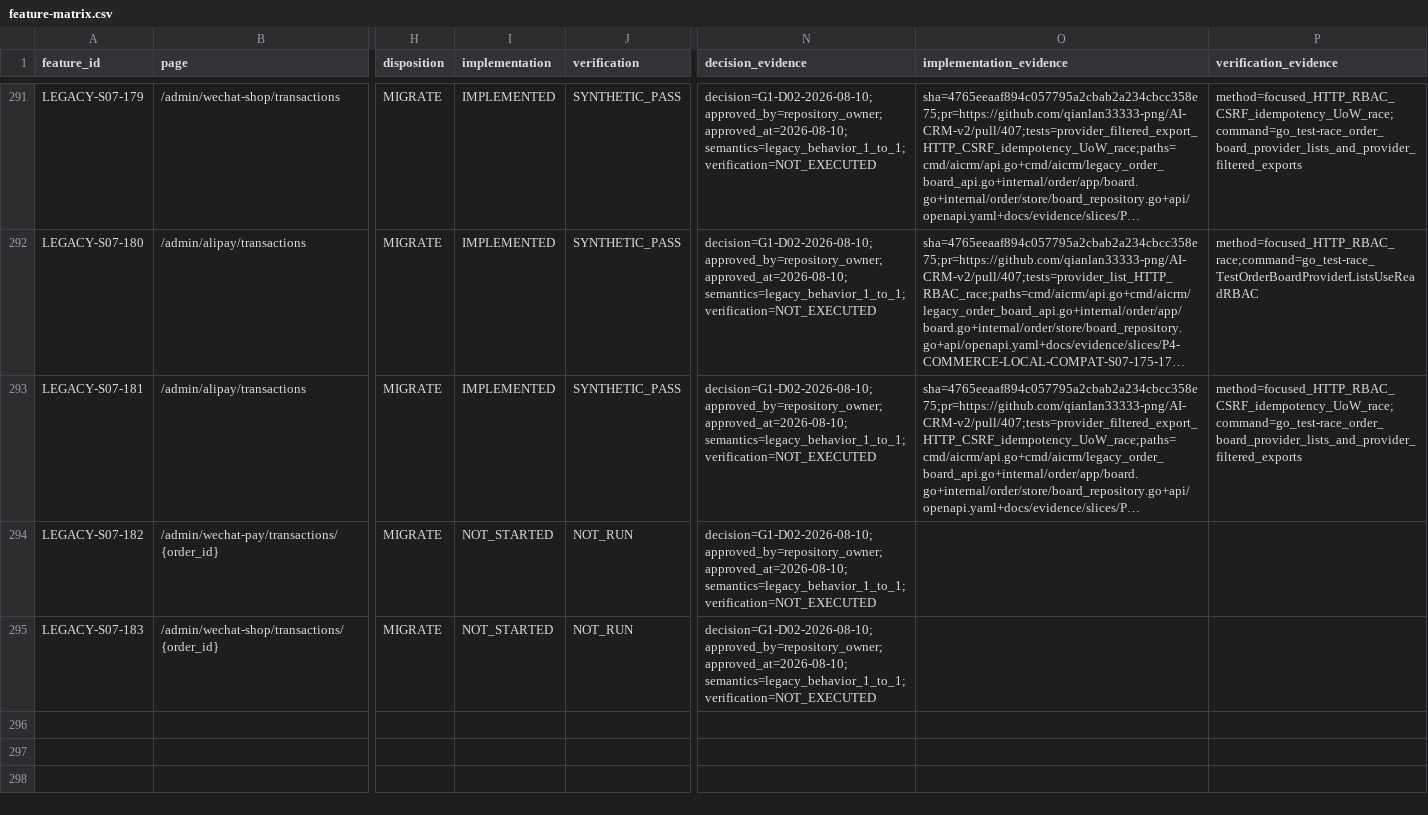
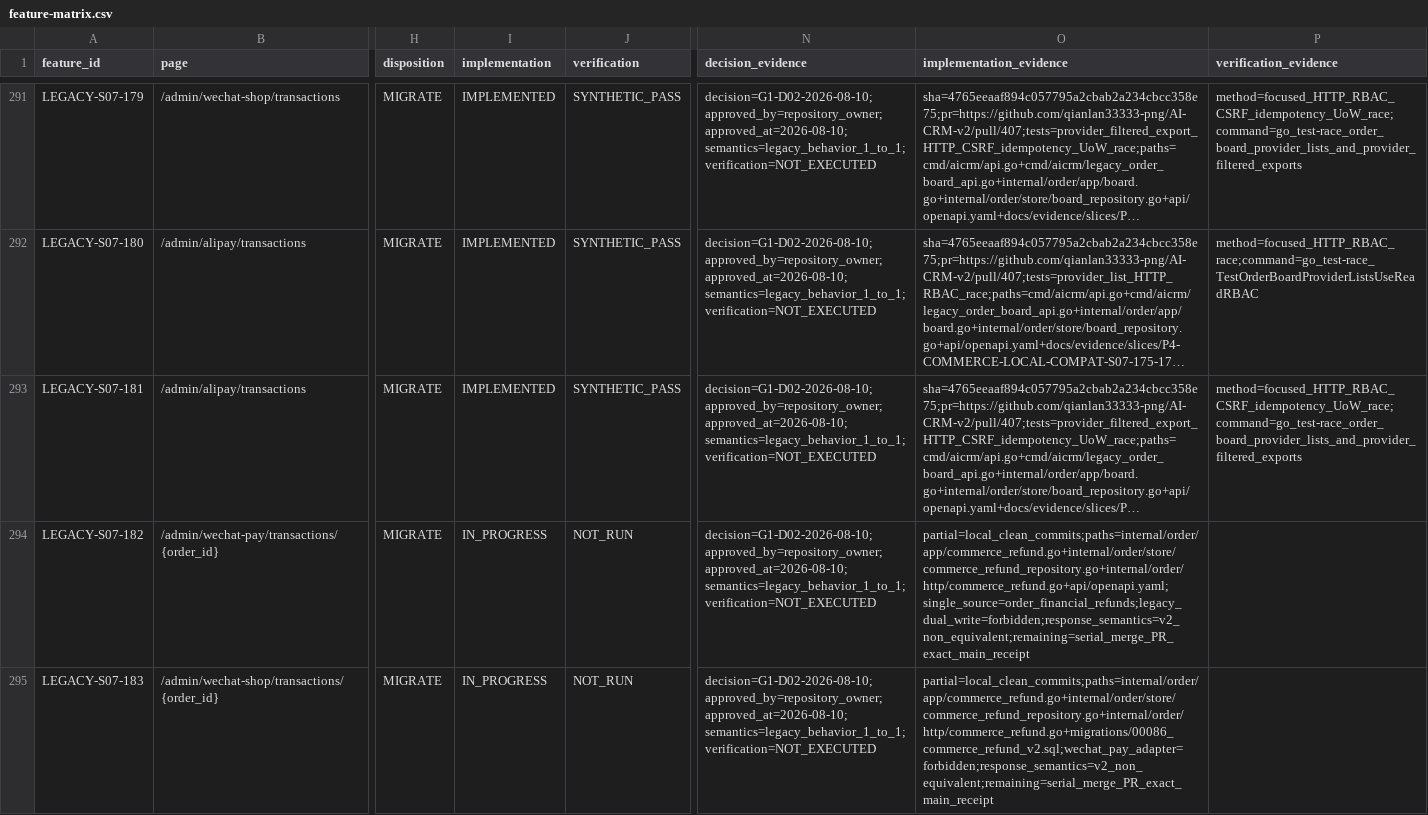
Before and after one commit to qianlan33333-png/AI-CRM-v2, a CSV file: docs/feature-matrix.csv, drawn as a sheet; only a part is shown, gaps mark what is left out; long unchanged cells end in …; the diff names each change by its address in the sheet, - before the commit and + after, or states it on an @@ line.

Commit message:
feat(order): wire commerce refund v2 APIs

```diff
--- a/docs/feature-matrix.csv
+++ b/docs/feature-matrix.csv
-I294:I295 (implementation): NOT_STARTED
+I294:I295 (implementation): IN_PROGRESS
-O294 (implementation_evidence): (empty)
+O294 (implementation_evidence): partial=local_clean_commits;paths=internal/order/app/commerce_refund.go+internal/order/store/commerce_refund_repository.go+internal/order/http/commerce_refund.go+api/openapi.yaml;single_source=order_financial_refunds;legacy_dual_write=forbidden;response_semantics=v2_non_equivalent;remaining=serial_merge_PR_exact_main_receipt
-O295 (implementation_evidence): (empty)
+O295 (implementation_evidence): partial=local_clean_commits;paths=internal/order/app/commerce_refund.go+internal/order/store/commerce_refund_repository.go+internal/order/http/commerce_refund.go+migrations/00086_commerce_refund_v2.sql;wechat_pay_adapter=forbidden;response_semantics=v2_non_equivalent;remaining=serial_merge_PR_exact_main_receipt
```
Also changed, not shown: docs/ci/go-acceptance-manifest.tsv, docs/replacement/backend-capability-ledger.csv, 24 other files.
